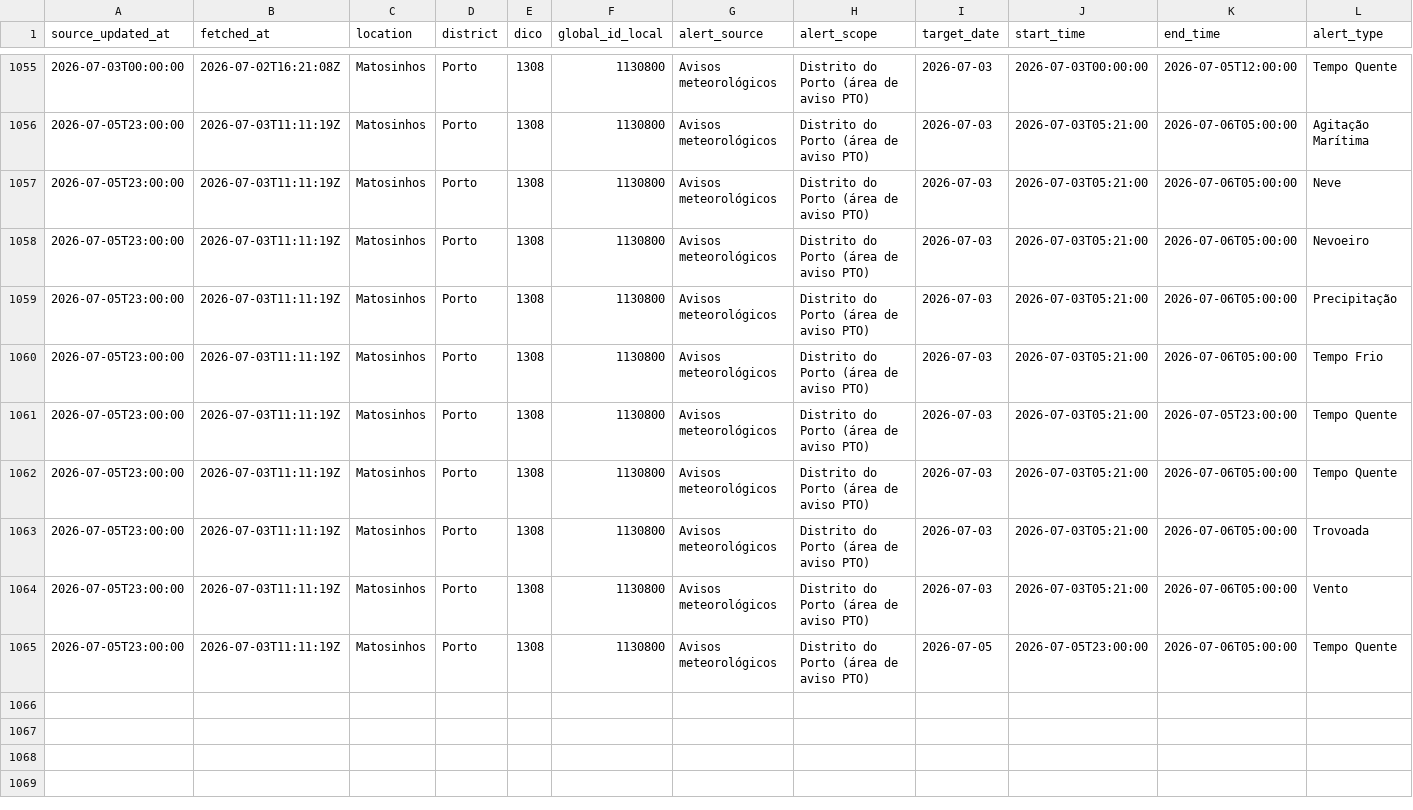
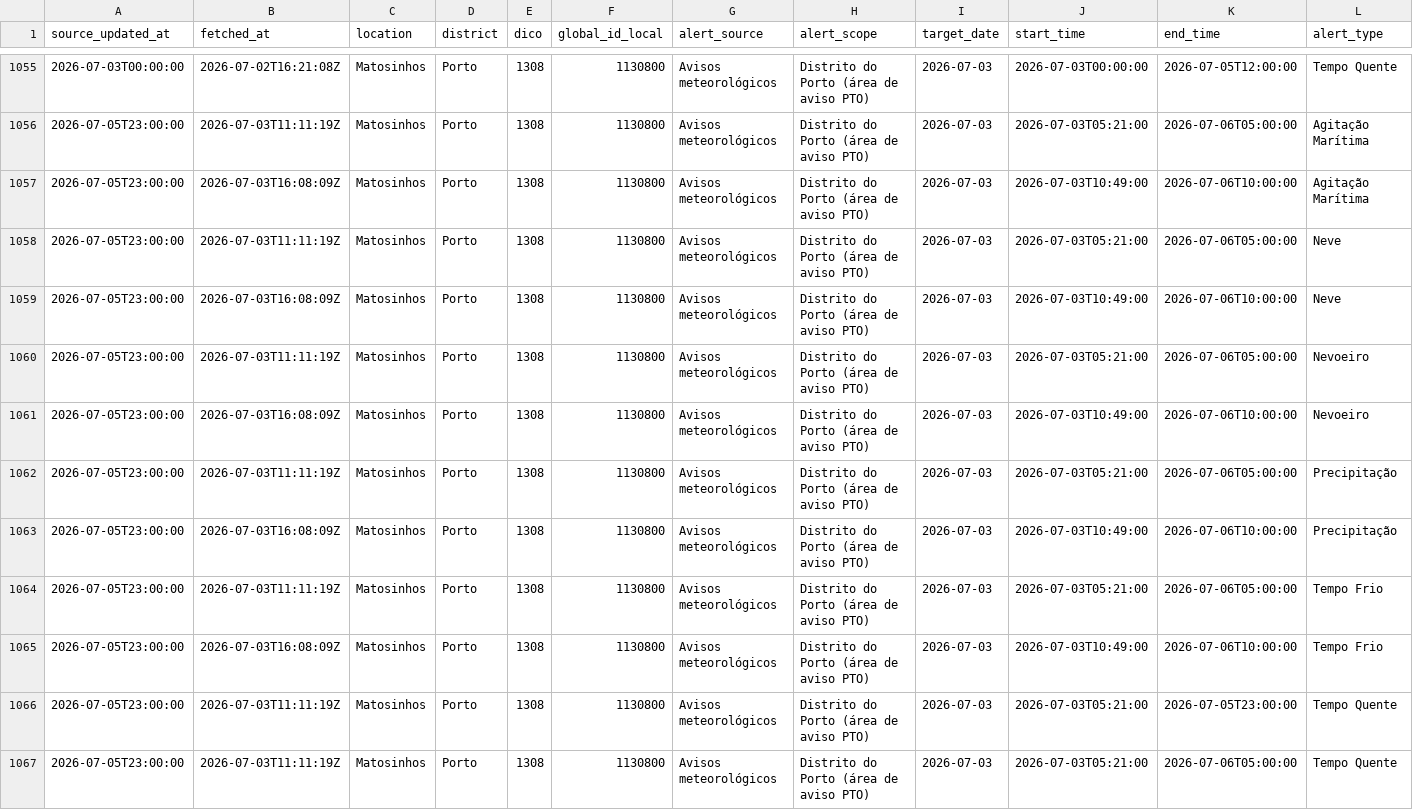
Before and after one commit to DBLQA90/qualar_matosinhos, a CSV file: data/ipma_matosinhos_alerts.csv, drawn as a sheet; only a part is shown, gaps mark what is left out; the shorter side is filled out with more unchanged rows; rows hold the shown columns only; the diff covers the shown part only; the diff names each change by its address in the sheet, - before the commit and + after, or states it on an @@ line.

```diff
--- a/data/ipma_matosinhos_alerts.csv
+++ b/data/ipma_matosinhos_alerts.csv
+row 1057: 2026-07-05T23:00:00 | 2026-07-03T16:08:09Z | Matosinhos | Porto | 1308 | 1130800 | Avisos meteorológicos | Distrito do Porto (área de aviso PTO) | 2026-07-03 | 2026-07-03T10:49:00 | 2026-07-06T10:00:00 | Agitação Marítima
+row 1059: 2026-07-05T23:00:00 | 2026-07-03T16:08:09Z | Matosinhos | Porto | 1308 | 1130800 | Avisos meteorológicos | Distrito do Porto (área de aviso PTO) | 2026-07-03 | 2026-07-03T10:49:00 | 2026-07-06T10:00:00 | Neve
+row 1061: 2026-07-05T23:00:00 | 2026-07-03T16:08:09Z | Matosinhos | Porto | 1308 | 1130800 | Avisos meteorológicos | Distrito do Porto (área de aviso PTO) | 2026-07-03 | 2026-07-03T10:49:00 | 2026-07-06T10:00:00 | Nevoeiro
+row 1063: 2026-07-05T23:00:00 | 2026-07-03T16:08:09Z | Matosinhos | Porto | 1308 | 1130800 | Avisos meteorológicos | Distrito do Porto (área de aviso PTO) | 2026-07-03 | 2026-07-03T10:49:00 | 2026-07-06T10:00:00 | Precipitação
+row 1065: 2026-07-05T23:00:00 | 2026-07-03T16:08:09Z | Matosinhos | Porto | 1308 | 1130800 | Avisos meteorológicos | Distrito do Porto (área de aviso PTO) | 2026-07-03 | 2026-07-03T10:49:00 | 2026-07-06T10:00:00 | Tempo Frio
```
Also changed, not shown: 6 added rows elsewhere in this file, data/clima_extremo_matosinhos_risk.csv, data/ipma_matosinhos_station_observations.csv, 19 other files.
